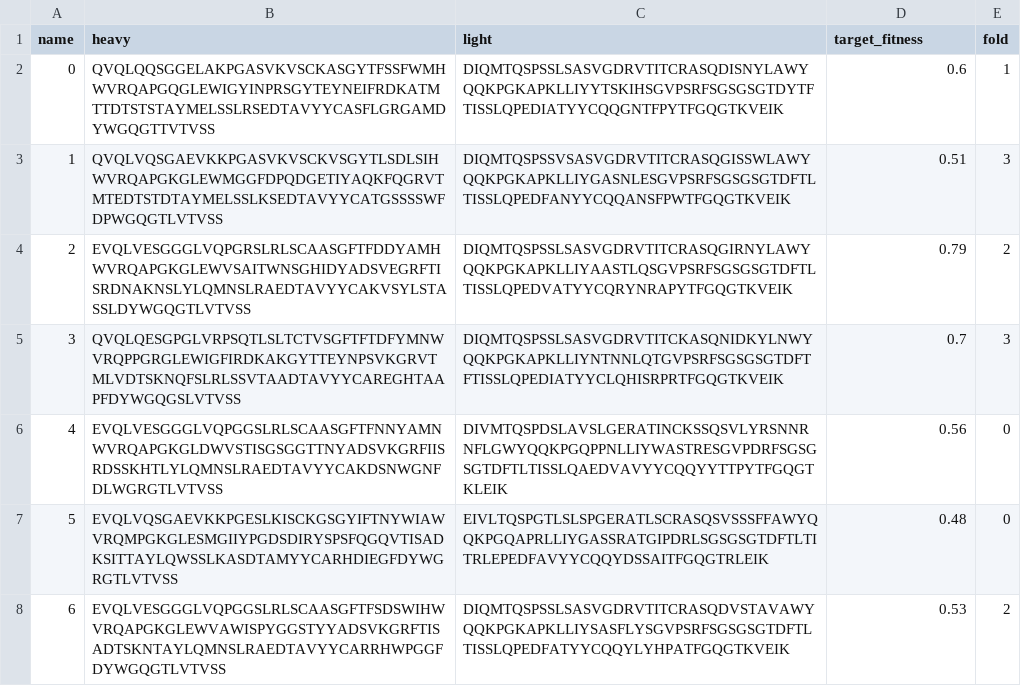
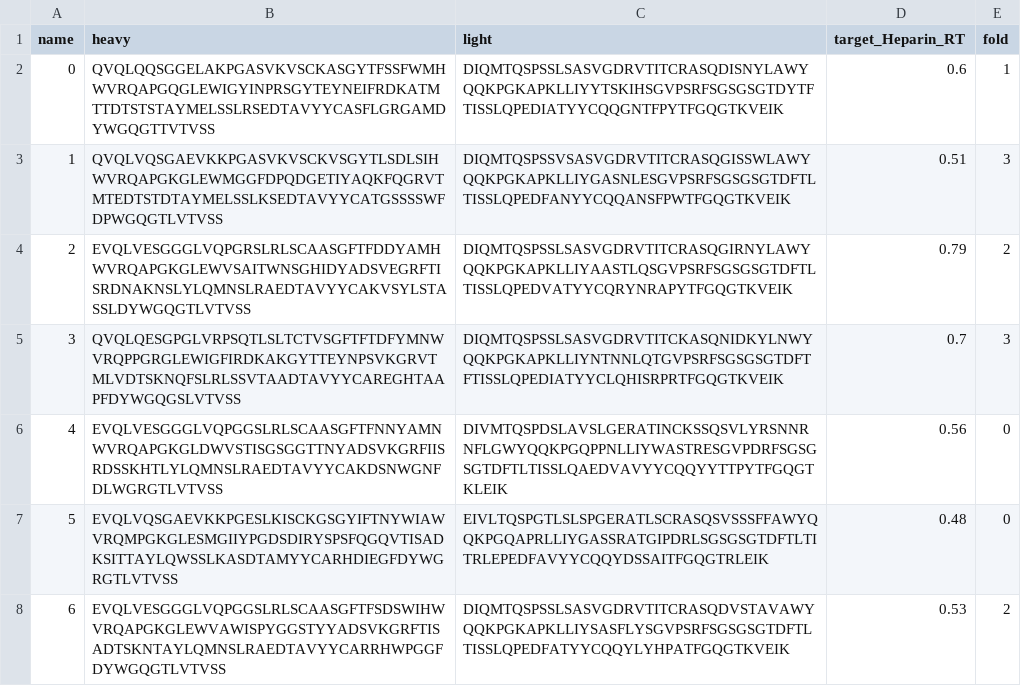
Before and after one commit to katyachemistry/kitAb, a CSV file: datasets/kraft2019herapin_relrt_folded_08_5.csv, drawn as a sheet; only a part is shown; the diff names each change by its address in the sheet, - before the commit and + after, or states it on an @@ line.

```diff
--- a/datasets/kraft2019herapin_relrt_folded_08_5.csv
+++ b/datasets/kraft2019herapin_relrt_folded_08_5.csv
-D1: target_fitness
+D1: target_Heparin_RT
```
Also changed, not shown: datasets/garbinski2023_tm1_folded_08_4.csv, datasets/ginkgo_ig_folded.csv, 39 other files.
